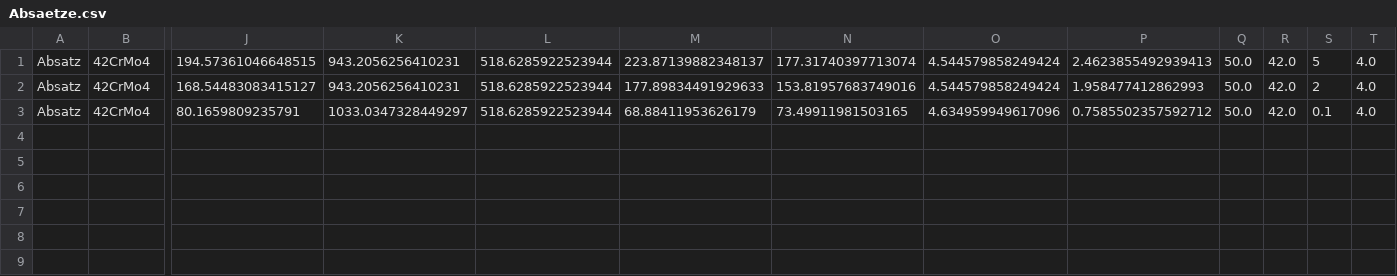
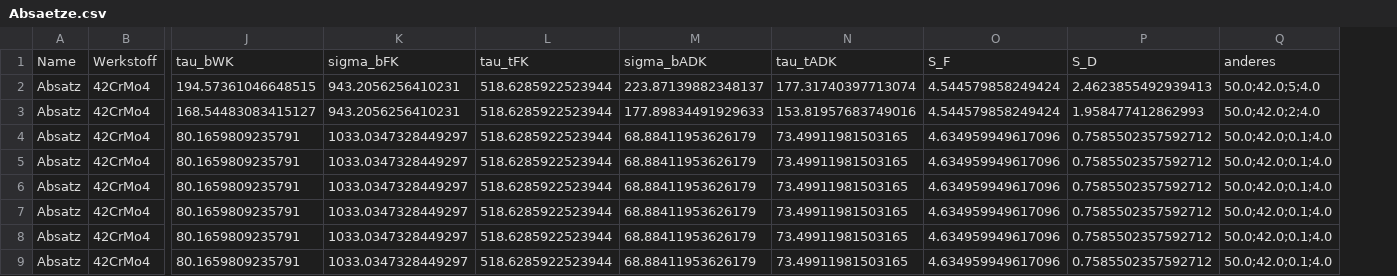
Before and after one commit to sydgtfzguhgfhtr/ME_Wellennachweis, a CSV file: Absaetze.csv, drawn as a sheet; only a part is shown, gaps mark what is left out; removed rows and columns are numbered as before the commit, all else as after; rows hold the shown columns only; the diff names each change by its address in the sheet, - before the commit and + after, or states it on an @@ line.

```diff
--- a/Absaetze.csv
+++ b/Absaetze.csv
-column Q, rows 1-3: all 50.0
-column R, rows 1-3: all 42.0
-column S, rows 1-3: 5 | 2 | 0.1
-column T, rows 1-3: all 4.0
+column Q, rows 2-4: 50.0;42.0;5;4.0 | 50.0;42.0;2;4.0 | 50.0;42.0;0.1;4.0
+row 1: Name | Werkstoff | tau_bWK | sigma_bFK | tau_tFK | sigma_bADK | tau_tADK | S_F | S_D | anderes
+row 5: Absatz | 42CrMo4 | 80.1659809235791 | 1033.0347328449297 | 518.6285922523944 | 68.88411953626179 | 73.49911981503165 | 4.634959949617096 | 0.7585502357592712 | 50.0;42.0;0.1;4.0
+row 6: Absatz | 42CrMo4 | 80.1659809235791 | 1033.0347328449297 | 518.6285922523944 | 68.88411953626179 | 73.49911981503165 | 4.634959949617096 | 0.7585502357592712 | 50.0;42.0;0.1;4.0
+row 7: Absatz | 42CrMo4 | 80.1659809235791 | 1033.0347328449297 | 518.6285922523944 | 68.88411953626179 | 73.49911981503165 | 4.634959949617096 | 0.7585502357592712 | 50.0;42.0;0.1;4.0
+row 8: Absatz | 42CrMo4 | 80.1659809235791 | 1033.0347328449297 | 518.6285922523944 | 68.88411953626179 | 73.49911981503165 | 4.634959949617096 | 0.7585502357592712 | 50.0;42.0;0.1;4.0
+row 9: Absatz | 42CrMo4 | 80.1659809235791 | 1033.0347328449297 | 518.6285922523944 | 68.88411953626179 | 73.49911981503165 | 4.634959949617096 | 0.7585502357592712 | 50.0;42.0;0.1;4.0
```
Also changed, not shown: 2 other files.
